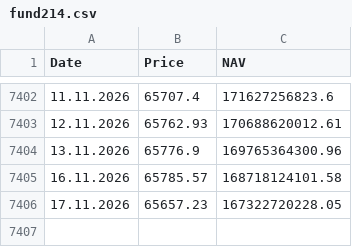
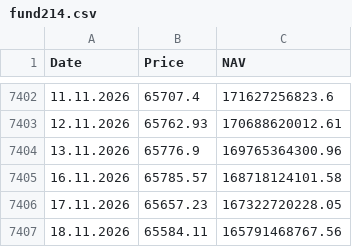
Before and after one commit to A9tonio/fund214-tradingview, a CSV file: fund214.csv, drawn as a sheet; only a part is shown, gaps mark what is left out.

```diff
--- a/fund214.csv
+++ b/fund214.csv
@@ -7406 +7406,2 @@
 17.11.2026,65657.23,167322720228.05
+18.11.2026,65584.11,165791468767.56
```
